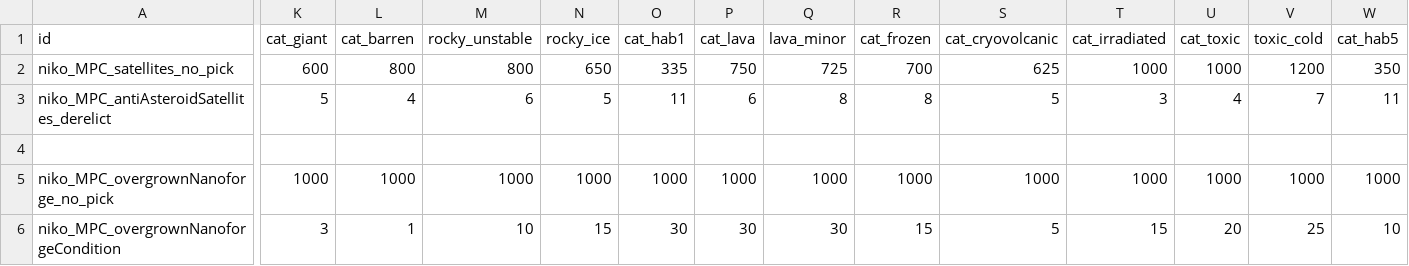
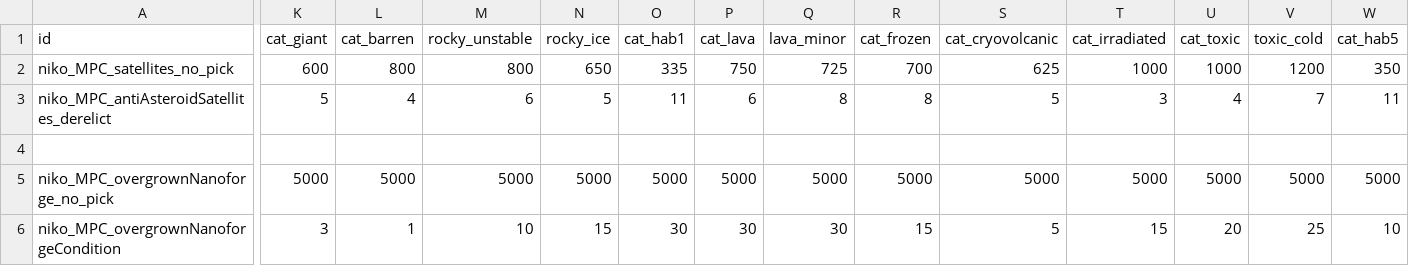
Before and after one commit to nikothedude/MorePlanetaryConditions, a CSV file: data/campaign/procgen/condition_gen_data.csv, drawn as a sheet; only a part is shown, gaps mark what is left out; the diff covers the shown part only; the diff names each change by its address in the sheet, - before the commit and + after, or states it on an @@ line.

```diff
--- a/data/campaign/procgen/condition_gen_data.csv
+++ b/data/campaign/procgen/condition_gen_data.csv
-K5 (cat_giant): 1000
+K5 (cat_giant): 5000
-L5 (cat_barren): 1000
+L5 (cat_barren): 5000
-M5 (rocky_unstable): 1000
+M5 (rocky_unstable): 5000
-N5 (rocky_ice): 1000
+N5 (rocky_ice): 5000
-O5 (cat_hab1): 1000
+O5 (cat_hab1): 5000
-P5 (cat_lava): 1000
+P5 (cat_lava): 5000
-Q5 (lava_minor): 1000
+Q5 (lava_minor): 5000
-R5 (cat_frozen): 1000
+R5 (cat_frozen): 5000
-S5 (cat_cryovolcanic): 1000
+S5 (cat_cryovolcanic): 5000
-T5 (cat_irradiated): 1000
+T5 (cat_irradiated): 5000
-U5 (cat_toxic): 1000
+U5 (cat_toxic): 5000
-V5 (toxic_cold): 1000
+V5 (toxic_cold): 5000
-W5 (cat_hab5): 1000
+W5 (cat_hab5): 5000
```
Also changed, not shown: 8 edited cells elsewhere in this file, data/campaign/industries.csv, 13 other files.
